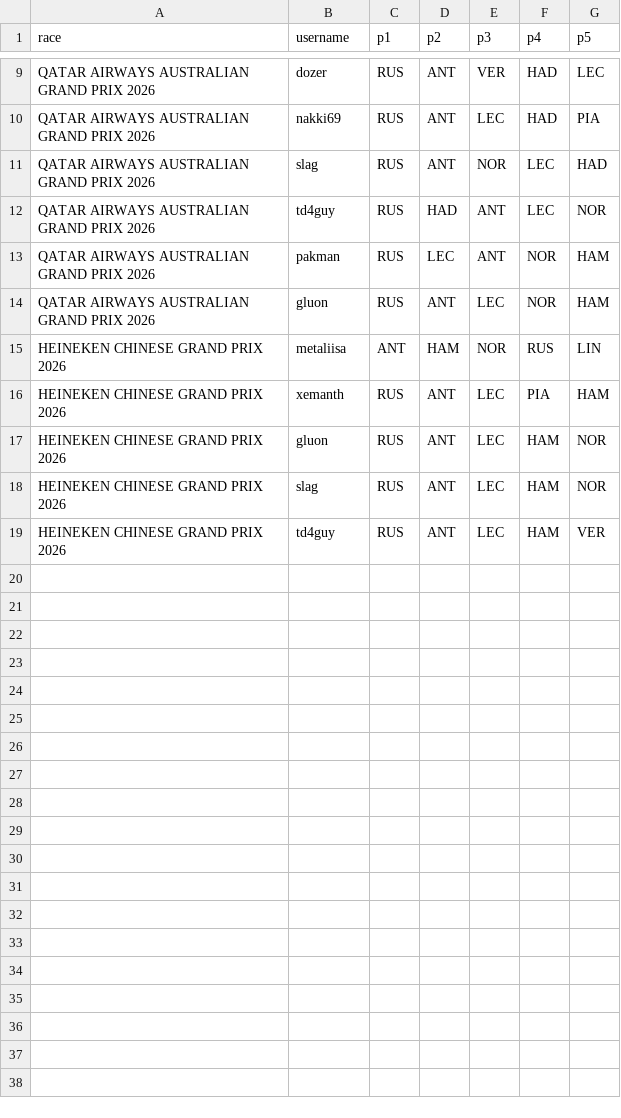
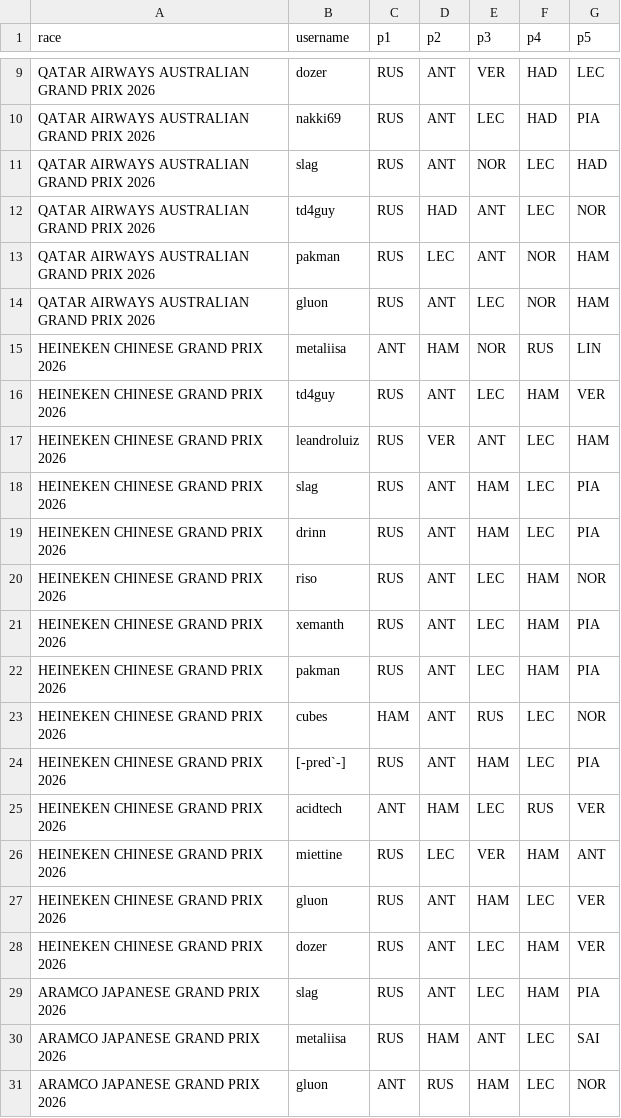
Before and after one commit to vascocosta/wbc, a CSV file: data/guesses.csv, drawn as a sheet; only a part is shown, gaps mark what is left out.

Commit message:
Update data

```diff
--- a/data/guesses.csv
+++ b/data/guesses.csv
@@ -15,5 +15,17 @@ QATAR AIRWAYS AUSTRALIAN GRAND PRIX 2026,gluon,RUS,ANT,LEC,NOR,HAM
 HEINEKEN CHINESE GRAND PRIX 2026,metaliisa,ANT,HAM,NOR,RUS,LIN
-HEINEKEN CHINESE GRAND PRIX 2026,xemanth,RUS,ANT,LEC,PIA,HAM
-HEINEKEN CHINESE GRAND PRIX 2026,gluon,RUS,ANT,LEC,HAM,NOR
-HEINEKEN CHINESE GRAND PRIX 2026,slag,RUS,ANT,LEC,HAM,NOR
 HEINEKEN CHINESE GRAND PRIX 2026,td4guy,RUS,ANT,LEC,HAM,VER
+HEINEKEN CHINESE GRAND PRIX 2026,leandroluiz,RUS,VER,ANT,LEC,HAM
+HEINEKEN CHINESE GRAND PRIX 2026,slag,RUS,ANT,HAM,LEC,PIA
+HEINEKEN CHINESE GRAND PRIX 2026,drinn,RUS,ANT,HAM,LEC,PIA
+HEINEKEN CHINESE GRAND PRIX 2026,riso,RUS,ANT,LEC,HAM,NOR
+HEINEKEN CHINESE GRAND PRIX 2026,xemanth,RUS,ANT,LEC,HAM,PIA
+HEINEKEN CHINESE GRAND PRIX 2026,pakman,RUS,ANT,LEC,HAM,PIA
+HEINEKEN CHINESE GRAND PRIX 2026,cubes,HAM,ANT,RUS,LEC,NOR
+HEINEKEN CHINESE GRAND PRIX 2026,[-pred`-],RUS,ANT,HAM,LEC,PIA
+HEINEKEN CHINESE GRAND PRIX 2026,acidtech,ANT,HAM,LEC,RUS,VER
+HEINEKEN CHINESE GRAND PRIX 2026,miettine,RUS,LEC,VER,HAM,ANT
+HEINEKEN CHINESE GRAND PRIX 2026,gluon,RUS,ANT,HAM,LEC,VER
+HEINEKEN CHINESE GRAND PRIX 2026,dozer,RUS,ANT,LEC,HAM,VER
+ARAMCO JAPANESE GRAND PRIX 2026,slag,RUS,ANT,LEC,HAM,PIA
+ARAMCO JAPANESE GRAND PRIX 2026,metaliisa,RUS,HAM,ANT,LEC,SAI
+ARAMCO JAPANESE GRAND PRIX 2026,gluon,ANT,RUS,HAM,LEC,NOR
```
Also changed, not shown: 1 other file.
